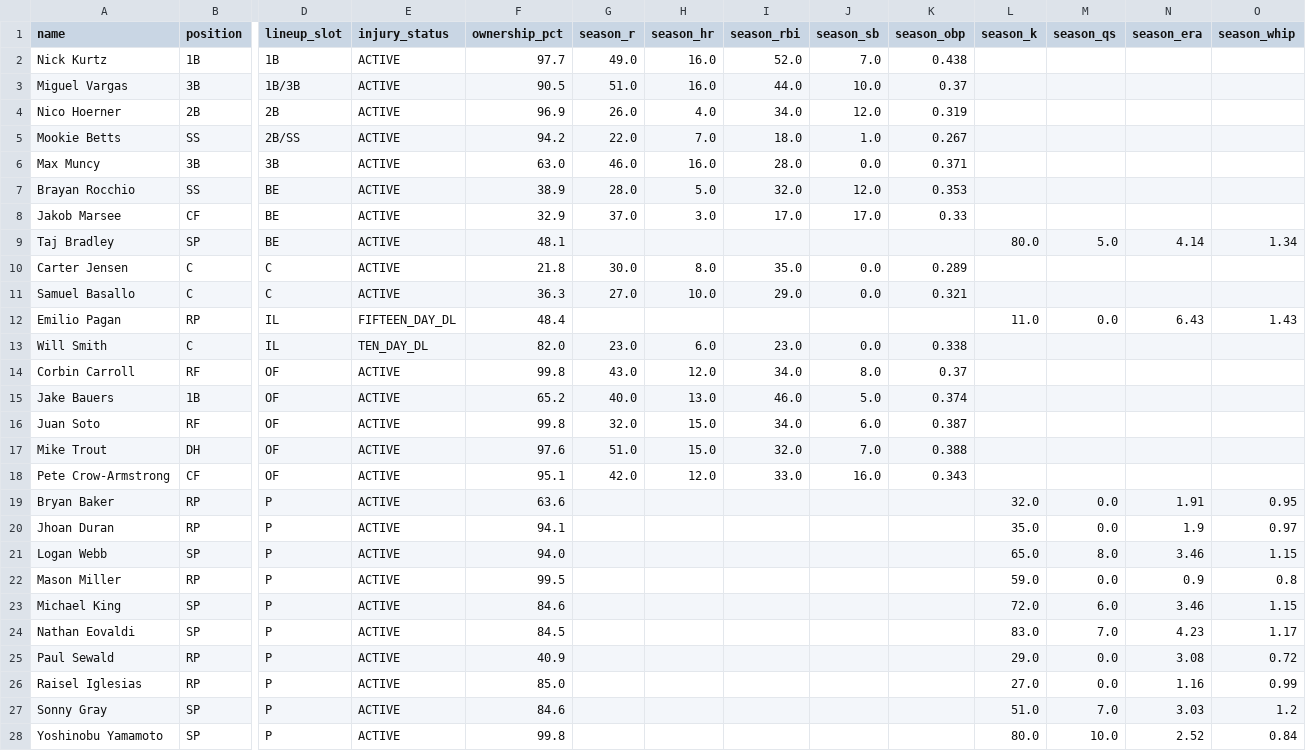
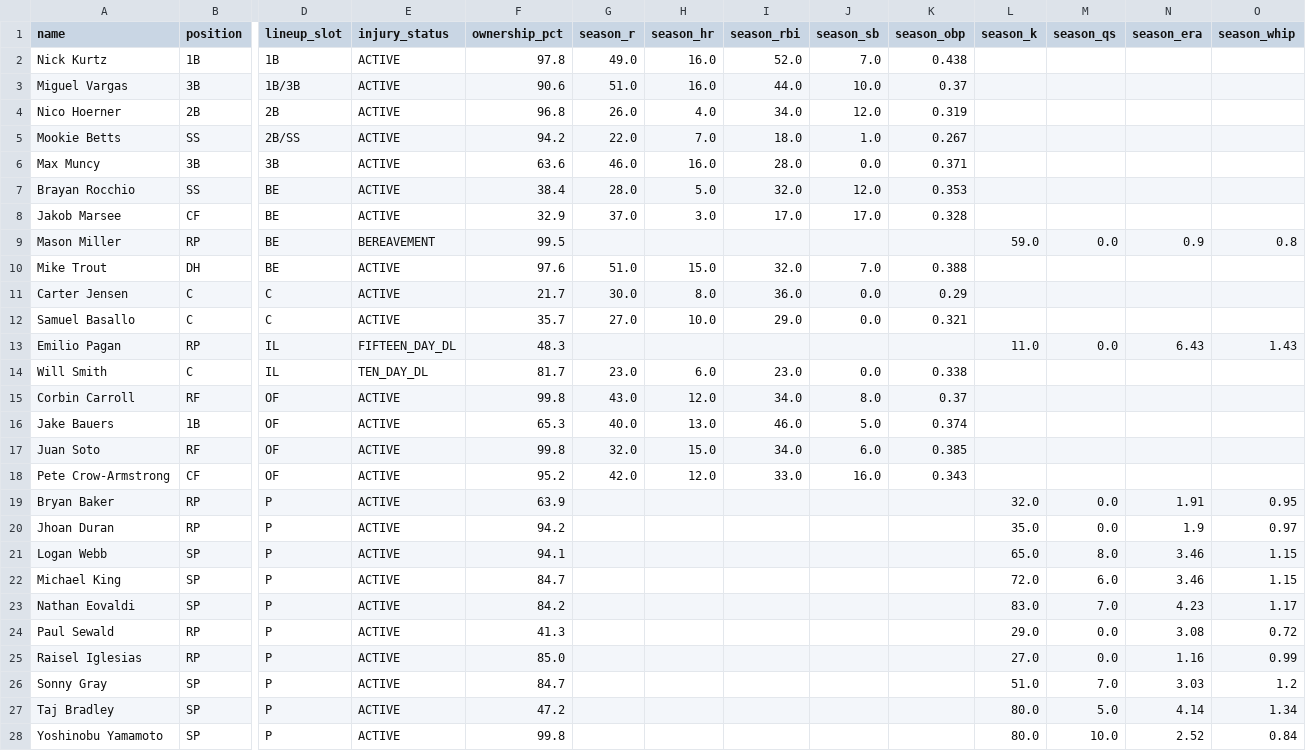
Before and after one commit to nickguarriello/pitch-slap, a CSV file: docs/data/roster.csv, drawn as a sheet; only a part is shown, gaps mark what is left out; removed rows and columns are numbered as before the commit, all else as after; rows hold the shown columns only; the diff covers the shown part only; the diff names each change by its address in the sheet, - before the commit and + after, or states it on an @@ line.

```diff
--- a/docs/data/roster.csv
+++ b/docs/data/roster.csv
-F2 (ownership_pct): 97.7
+F2 (ownership_pct): 97.8
-F3 (ownership_pct): 90.5
+F3 (ownership_pct): 90.6
-F4 (ownership_pct): 96.9
+F4 (ownership_pct): 96.8
-F6 (ownership_pct): 63.0
+F6 (ownership_pct): 63.6
-F7 (ownership_pct): 38.9
+F7 (ownership_pct): 38.4
-K8 (season_obp): 0.33
+K8 (season_obp): 0.328
-row 9: Taj Bradley | SP | BE | ACTIVE | 48.1 |  |  |  |  |  | 80.0 | 5.0 | 4.14 | 1.34
+row 9: Mason Miller | RP | BE | BEREAVEMENT | 99.5 |  |  |  |  |  | 59.0 | 0.0 | 0.9 | 0.8
+row 10: Mike Trout | DH | BE | ACTIVE | 97.6 | 51.0 | 15.0 | 32.0 | 7.0 | 0.388
-F11 (ownership_pct): 21.8
+F11 (ownership_pct): 21.7
-I11 (season_rbi): 35.0
+I11 (season_rbi): 36.0
-K11 (season_obp): 0.289
+K11 (season_obp): 0.29
-F12 (ownership_pct): 36.3
+F12 (ownership_pct): 35.7
-F13 (ownership_pct): 48.4
+F13 (ownership_pct): 48.3
-F14 (ownership_pct): 82.0
+F14 (ownership_pct): 81.7
-F16 (ownership_pct): 65.2
+F16 (ownership_pct): 65.3
-K17 (season_obp): 0.387
+K17 (season_obp): 0.385
-row 17: Mike Trout | DH | OF | ACTIVE | 97.6 | 51.0 | 15.0 | 32.0 | 7.0 | 0.388
-F18 (ownership_pct): 95.1
+F18 (ownership_pct): 95.2
-F19 (ownership_pct): 63.6
+F19 (ownership_pct): 63.9
-F20 (ownership_pct): 94.1
+F20 (ownership_pct): 94.2
-F21 (ownership_pct): 94.0
+F21 (ownership_pct): 94.1
-row 22: Mason Miller | RP | P | ACTIVE | 99.5 |  |  |  |  |  | 59.0 | 0.0 | 0.9 | 0.8
-F22 (ownership_pct): 84.6
+F22 (ownership_pct): 84.7
-F23 (ownership_pct): 84.5
+F23 (ownership_pct): 84.2
-F24 (ownership_pct): 40.9
+F24 (ownership_pct): 41.3
-F26 (ownership_pct): 84.6
+F26 (ownership_pct): 84.7
+row 27: Taj Bradley | SP | P | ACTIVE | 47.2 |  |  |  |  |  | 80.0 | 5.0 | 4.14 | 1.34
```
Also changed, not shown: 3 edited cells elsewhere in this file, docs/data/matchup.csv, docs/data/waivers.csv, 12 other files.
